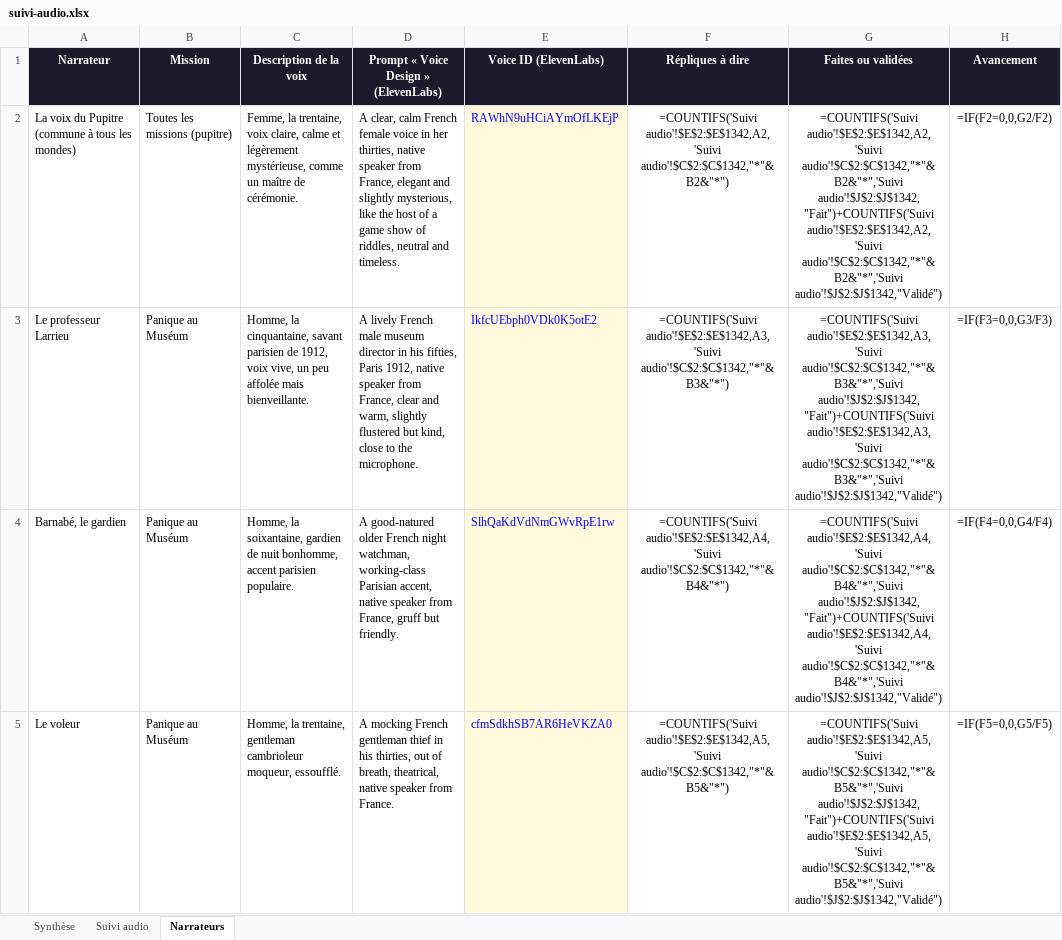
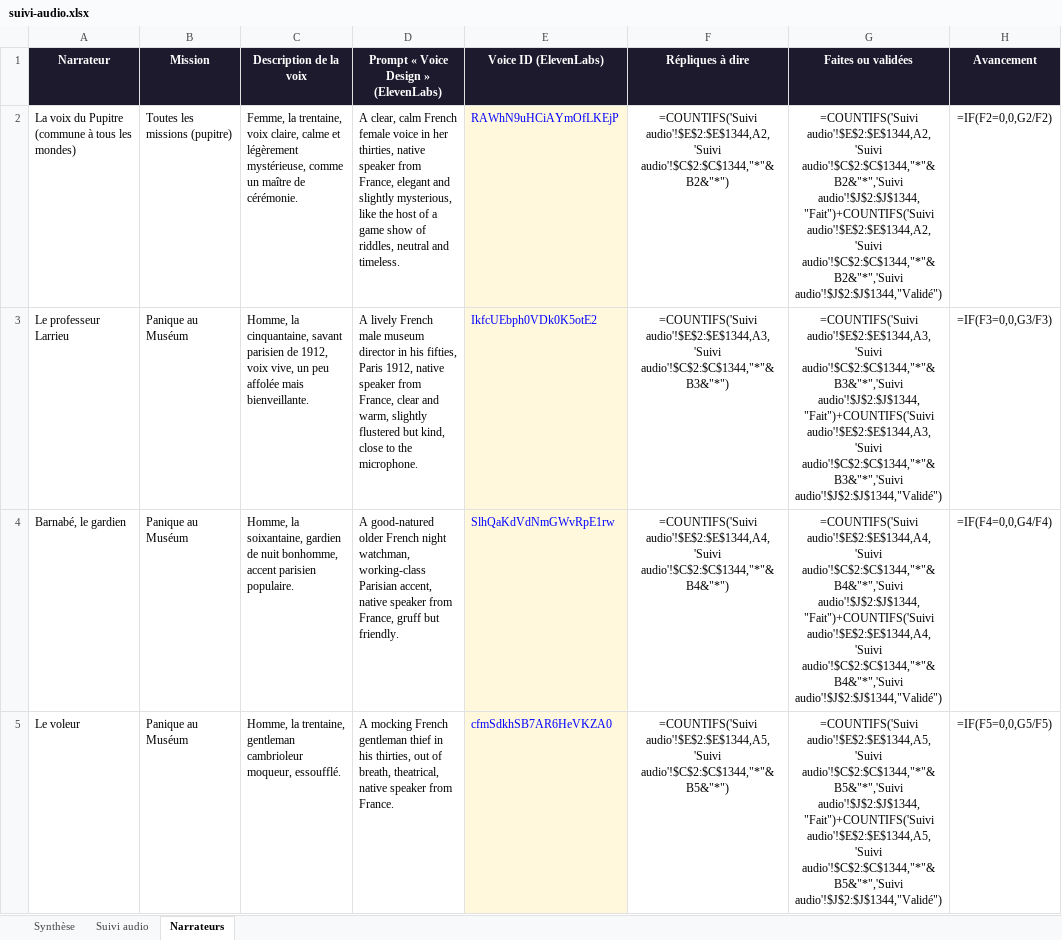
Before and after one commit to nico83200/Claude-public, an Excel workbook: pupitre-des-enigmes/suivi/suivi-audio.xlsx, sheet Narrateurs, drawn as a sheet; only a part is shown; values as stored, in another font and other column widths than the file's, no borders; formulas without a stored value are shown as written; the diff covers the shown part only; the diff names each change by its address in the sheet, - before the commit and + after, or states it on an @@ line.

```diff
--- a/pupitre-des-enigmes/suivi/suivi-audio.xlsx (sheet Narrateurs)
+++ b/pupitre-des-enigmes/suivi/suivi-audio.xlsx (sheet Narrateurs)
-F2 (Répliques à dire): =COUNTIFS('Suivi audio'!$E$2:$E$1342,A2,'Suivi audio'!$C$2:$C$1342,"*"&B2&"*")
+F2 (Répliques à dire): =COUNTIFS('Suivi audio'!$E$2:$E$1344,A2,'Suivi audio'!$C$2:$C$1344,"*"&B2&"*")
-G2 (Faites ou validées): =COUNTIFS('Suivi audio'!$E$2:$E$1342,A2,'Suivi audio'!$C$2:$C$1342,"*"&B2&"*",'Suivi audio'!$J$2:$J$1342,"Fait")+COUNTIFS('Suivi audio'!$E$2:$E$1342,A2,'Suivi audio'!$C$2:$C$1342,"*"&B2&"*",'Suivi audio'!$J$2:$J$1342,"Validé")
+G2 (Faites ou validées): =COUNTIFS('Suivi audio'!$E$2:$E$1344,A2,'Suivi audio'!$C$2:$C$1344,"*"&B2&"*",'Suivi audio'!$J$2:$J$1344,"Fait")+COUNTIFS('Suivi audio'!$E$2:$E$1344,A2,'Suivi audio'!$C$2:$C$1344,"*"&B2&"*",'Suivi audio'!$J$2:$J$1344,"Validé")
-F3 (Répliques à dire): =COUNTIFS('Suivi audio'!$E$2:$E$1342,A3,'Suivi audio'!$C$2:$C$1342,"*"&B3&"*")
+F3 (Répliques à dire): =COUNTIFS('Suivi audio'!$E$2:$E$1344,A3,'Suivi audio'!$C$2:$C$1344,"*"&B3&"*")
-G3 (Faites ou validées): =COUNTIFS('Suivi audio'!$E$2:$E$1342,A3,'Suivi audio'!$C$2:$C$1342,"*"&B3&"*",'Suivi audio'!$J$2:$J$1342,"Fait")+COUNTIFS('Suivi audio'!$E$2:$E$1342,A3,'Suivi audio'!$C$2:$C$1342,"*"&B3&"*",'Suivi audio'!$J$2:$J$1342,"Validé")
+G3 (Faites ou validées): =COUNTIFS('Suivi audio'!$E$2:$E$1344,A3,'Suivi audio'!$C$2:$C$1344,"*"&B3&"*",'Suivi audio'!$J$2:$J$1344,"Fait")+COUNTIFS('Suivi audio'!$E$2:$E$1344,A3,'Suivi audio'!$C$2:$C$1344,"*"&B3&"*",'Suivi audio'!$J$2:$J$1344,"Validé")
-F4 (Répliques à dire): =COUNTIFS('Suivi audio'!$E$2:$E$1342,A4,'Suivi audio'!$C$2:$C$1342,"*"&B4&"*")
+F4 (Répliques à dire): =COUNTIFS('Suivi audio'!$E$2:$E$1344,A4,'Suivi audio'!$C$2:$C$1344,"*"&B4&"*")
-G4 (Faites ou validées): =COUNTIFS('Suivi audio'!$E$2:$E$1342,A4,'Suivi audio'!$C$2:$C$1342,"*"&B4&"*",'Suivi audio'!$J$2:$J$1342,"Fait")+COUNTIFS('Suivi audio'!$E$2:$E$1342,A4,'Suivi audio'!$C$2:$C$1342,"*"&B4&"*",'Suivi audio'!$J$2:$J$1342,"Validé")
+G4 (Faites ou validées): =COUNTIFS('Suivi audio'!$E$2:$E$1344,A4,'Suivi audio'!$C$2:$C$1344,"*"&B4&"*",'Suivi audio'!$J$2:$J$1344,"Fait")+COUNTIFS('Suivi audio'!$E$2:$E$1344,A4,'Suivi audio'!$C$2:$C$1344,"*"&B4&"*",'Suivi audio'!$J$2:$J$1344,"Validé")
-F5 (Répliques à dire): =COUNTIFS('Suivi audio'!$E$2:$E$1342,A5,'Suivi audio'!$C$2:$C$1342,"*"&B5&"*")
+F5 (Répliques à dire): =COUNTIFS('Suivi audio'!$E$2:$E$1344,A5,'Suivi audio'!$C$2:$C$1344,"*"&B5&"*")
-G5 (Faites ou validées): =COUNTIFS('Suivi audio'!$E$2:$E$1342,A5,'Suivi audio'!$C$2:$C$1342,"*"&B5&"*",'Suivi audio'!$J$2:$J$1342,"Fait")+COUNTIFS('Suivi audio'!$E$2:$E$1342,A5,'Suivi audio'!$C$2:$C$1342,"*"&B5&"*",'Suivi audio'!$J$2:$J$1342,"Validé")
+G5 (Faites ou validées): =COUNTIFS('Suivi audio'!$E$2:$E$1344,A5,'Suivi audio'!$C$2:$C$1344,"*"&B5&"*",'Suivi audio'!$J$2:$J$1344,"Fait")+COUNTIFS('Suivi audio'!$E$2:$E$1344,A5,'Suivi audio'!$C$2:$C$1344,"*"&B5&"*",'Suivi audio'!$J$2:$J$1344,"Validé")
```
Also changed, not shown: 108 edited cells elsewhere in this sheet, sheet Suivi audio, sheet Synthèse, 1 other file.
